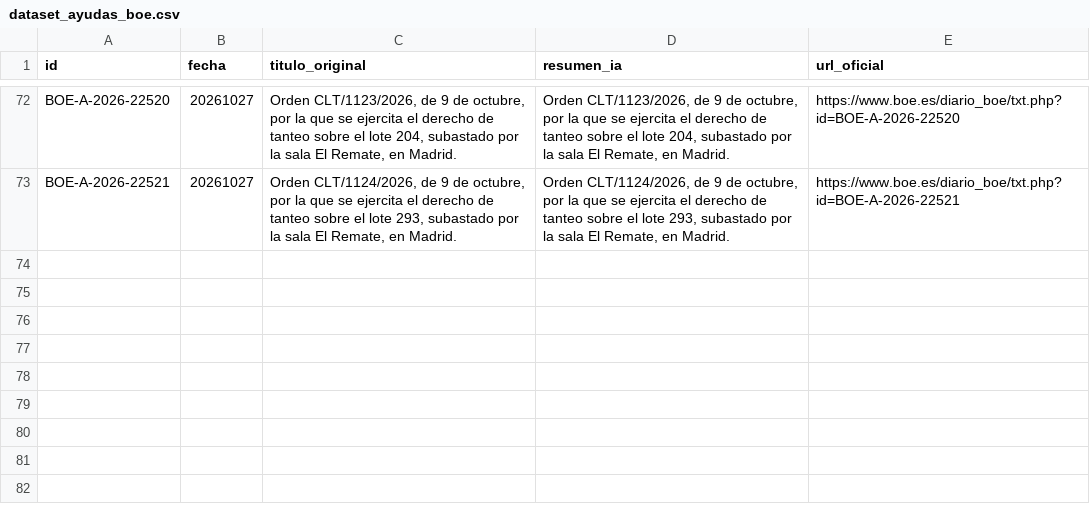
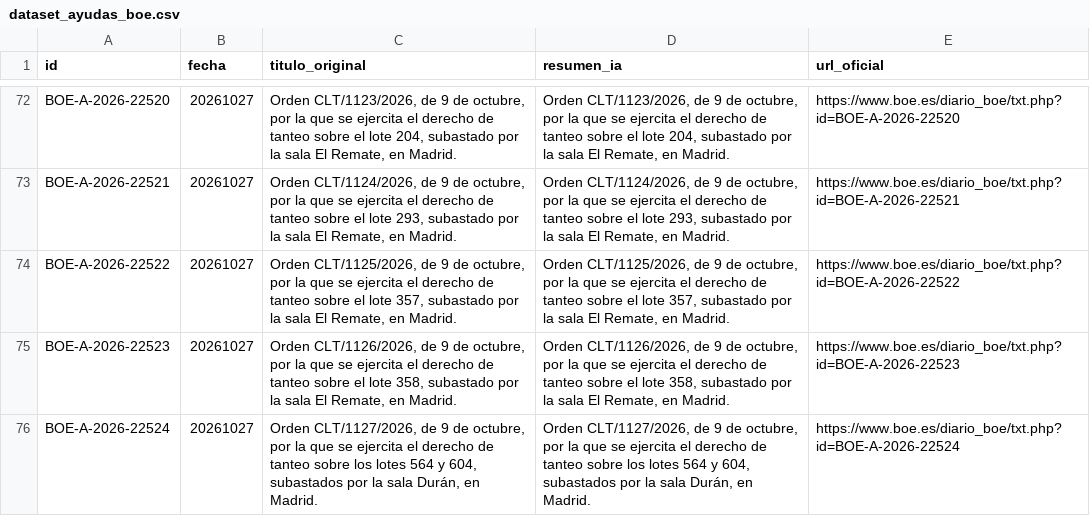
Before and after one commit to GL-cpu101/motor-ayudas-espana, a CSV file: datos/dataset_ayudas_boe.csv, drawn as a sheet; only a part is shown, gaps mark what is left out; the diff names each change by its address in the sheet, - before the commit and + after, or states it on an @@ line.

```diff
--- a/datos/dataset_ayudas_boe.csv
+++ b/datos/dataset_ayudas_boe.csv
+row 74: BOE-A-2026-22522 | 20261027 | Orden CLT/1125/2026, de 9 de octubre, por la que se ejercita el derecho de tanteo sobre el lote 357, subastado por la sala El Remate, en Madrid. | Orden CLT/1125/2026, de 9 de octubre, por la que se ejercita el derecho de tanteo sobre el lote 357, subastado por la sala El Remate, en Madrid. | https://www.boe.es/diario_boe/txt.php?id=BOE-A-2026-22522
+row 75: BOE-A-2026-22523 | 20261027 | Orden CLT/1126/2026, de 9 de octubre, por la que se ejercita el derecho de tanteo sobre el lote 358, subastado por la sala El Remate, en Madrid. | Orden CLT/1126/2026, de 9 de octubre, por la que se ejercita el derecho de tanteo sobre el lote 358, subastado por la sala El Remate, en Madrid. | https://www.boe.es/diario_boe/txt.php?id=BOE-A-2026-22523
+row 76: BOE-A-2026-22524 | 20261027 | Orden CLT/1127/2026, de 9 de octubre, por la que se ejercita el derecho de tanteo sobre los lotes 564 y 604, subastados por la sala Durán, en Madrid. | Orden CLT/1127/2026, de 9 de octubre, por la que se ejercita el derecho de tanteo sobre los lotes 564 y 604, subastados por la sala Durán, en Madrid. | https://www.boe.es/diario_boe/txt.php?id=BOE-A-2026-22524
```
Also changed, not shown: 2 other files.
